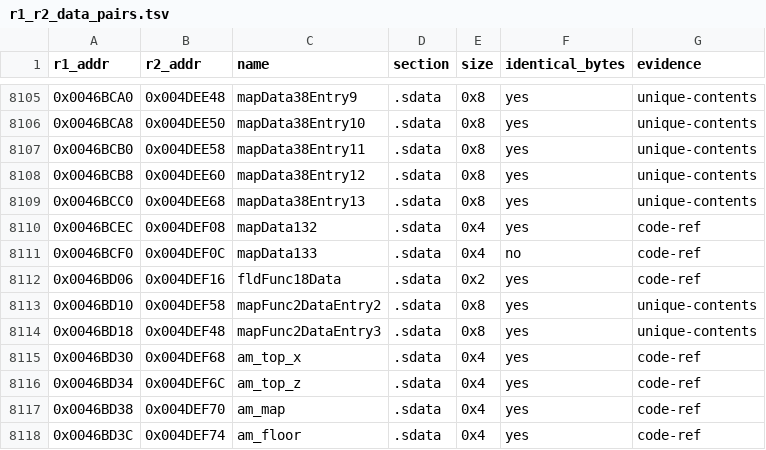
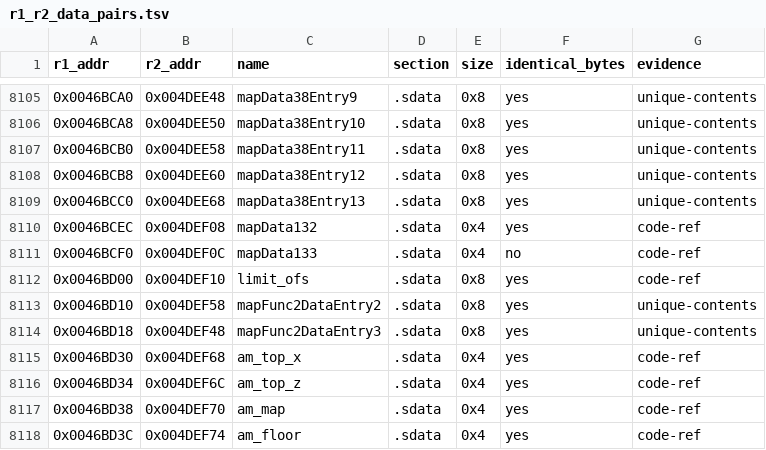
Before and after one commit to Megami-Decomps/raidou-decomp, a TSV file: config/xgame/r1_r2_data_pairs.tsv, drawn as a sheet; only a part is shown, gaps mark what is left out.

```diff
--- a/config/xgame/r1_r2_data_pairs.tsv
+++ b/config/xgame/r1_r2_data_pairs.tsv
@@ -8111,3 +8111,3 @@ r1_addr	r2_addr	name	section	size	identical_bytes	evidence
 0x0046BCF0	0x004DEF0C	mapData133	.sdata	0x4	no	code-ref
-0x0046BD06	0x004DEF16	fldFunc18Data	.sdata	0x2	yes	code-ref
+0x0046BD00	0x004DEF10	limit_ofs	.sdata	0x8	yes	code-ref
 0x0046BD10	0x004DEF58	mapFunc2DataEntry2	.sdata	0x8	yes	unique-contents
```
Also changed, not shown: docs/matching/INDEX.tsv, 19 other files.
